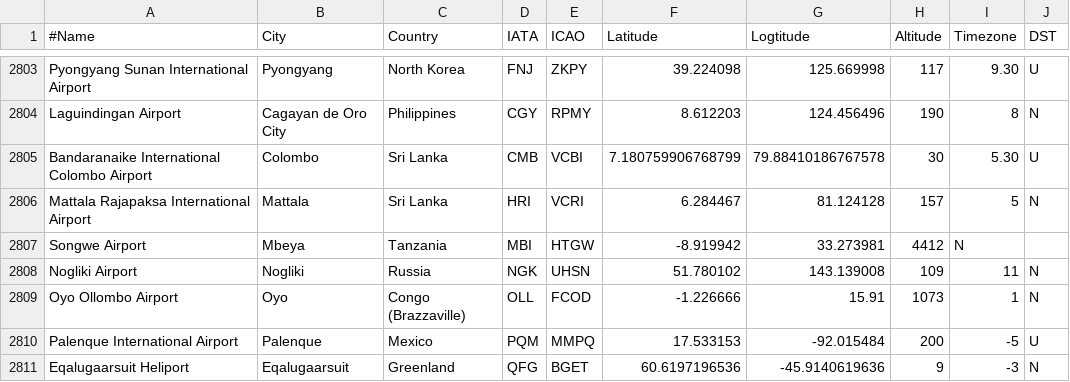
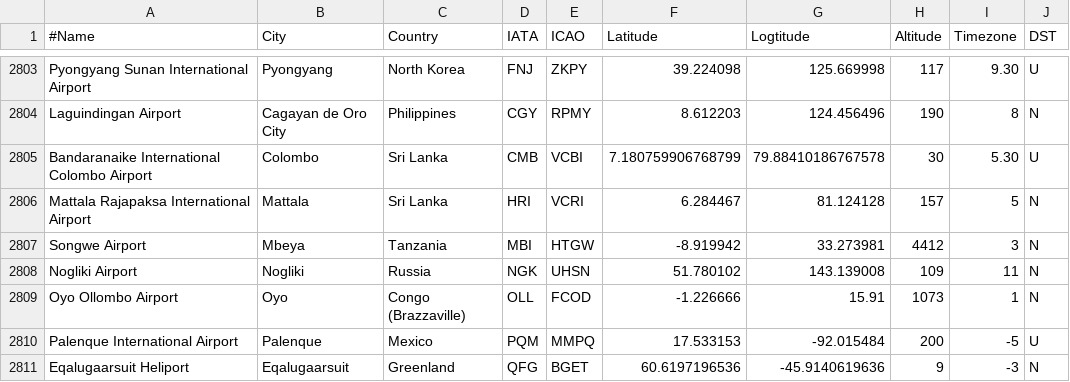
Before and after one commit to tugraz-isds/datasets, a CSV file: airports_airlines/Airports.csv, drawn as a sheet; only a part is shown, gaps mark what is left out.

Commit message:
Update Airports.csv

```diff
--- a/airports_airlines/Airports.csv
+++ b/airports_airlines/Airports.csv
@@ -2806,3 +2806,3 @@ Bandaranaike International Colombo Airport,Colombo,Sri Lanka,CMB,VCBI,7.18075990
 Mattala Rajapaksa International Airport,Mattala,Sri Lanka,HRI,VCRI,6.284467,81.124128,157,5,N
-Songwe Airport,Mbeya,Tanzania,MBI,HTGW,-8.919942,33.273981,4412,N
+Songwe Airport,Mbeya,Tanzania,MBI,HTGW,-8.919942,33.273981,4412,3,N
 Nogliki Airport,Nogliki,Russia,NGK,UHSN,51.780102,143.139008,109,11,N
```
